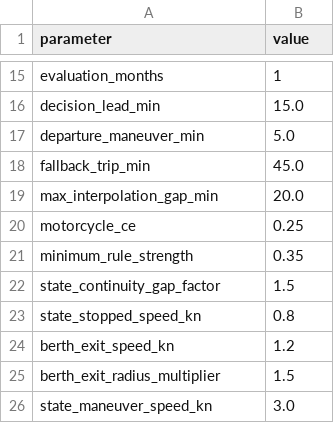
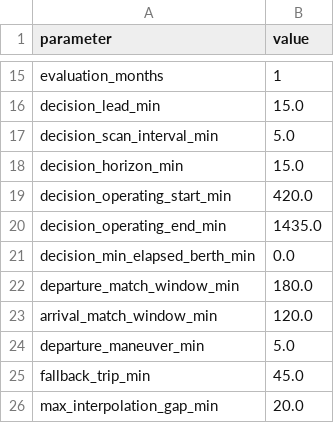
Before and after one commit to yanto-mashardi/MFAR_Modular_Colab_Pipeline, a CSV file: config/pipeline_parameters.csv, drawn as a sheet; only a part is shown, gaps mark what is left out; the shorter side is filled out with more unchanged rows; the diff names each change by its address in the sheet, - before the commit and + after, or states it on an @@ line.

Commit message:
Configure prospective decision epochs

```diff
--- a/config/pipeline_parameters.csv
+++ b/config/pipeline_parameters.csv
+row 17: decision_scan_interval_min | 5.0
+row 18: decision_horizon_min | 15.0
+row 19: decision_operating_start_min | 420.0
+row 20: decision_operating_end_min | 1435.0
+row 21: decision_min_elapsed_berth_min | 0.0
+row 22: departure_match_window_min | 180.0
+row 23: arrival_match_window_min | 120.0
```
